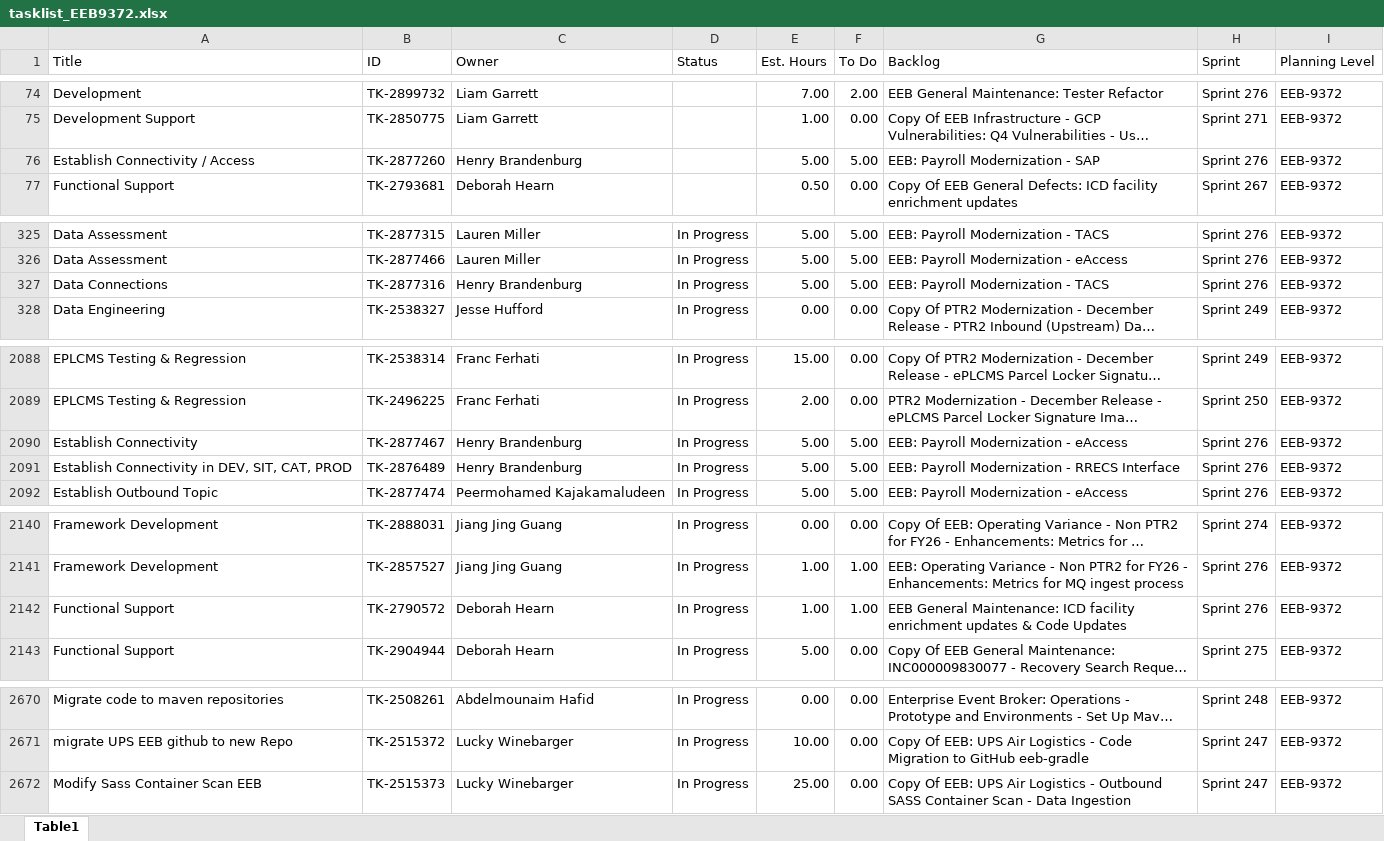
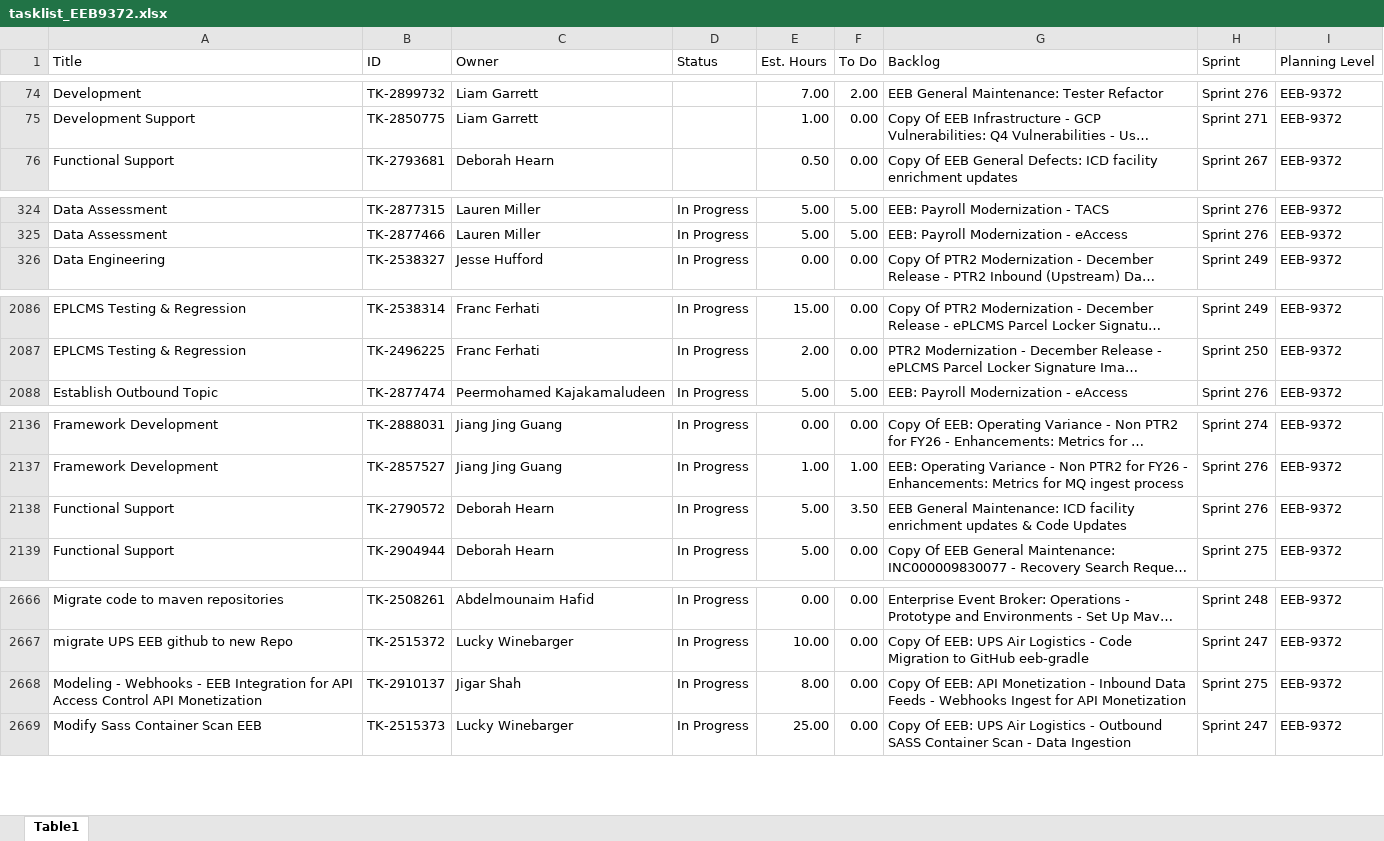
Before and after one commit to usps-dataeng/versionone-dashboard, an Excel workbook: tasklist_EEB9372.xlsx, sheet Table1, drawn as a sheet; only a part is shown, gaps mark what is left out; long unchanged cells end in …; values as stored, in another font and other column widths than the file's, no borders; removed rows and columns are numbered as before the commit, all else as after; the diff covers the shown part only; the diff names each change by its address in the sheet, - before the commit and + after, or states it on an @@ line.

```diff
--- a/tasklist_EEB9372.xlsx (sheet Table1)
+++ b/tasklist_EEB9372.xlsx (sheet Table1)
-row 76: Establish Connectivity / Access | TK-2877260 | Henry Brandenburg |  | 5.00 | 5.00 | EEB: Payroll Modernization - SAP | Sprint 276 | EEB-9372
-row 327: Data Connections | TK-2877316 | Henry Brandenburg | In Progress | 5.00 | 5.00 | EEB: Payroll Modernization - TACS | Sprint 276 | EEB-9372
-row 2090: Establish Connectivity | TK-2877467 | Henry Brandenburg | In Progress | 5.00 | 5.00 | EEB: Payroll Modernization - eAccess | Sprint 276 | EEB-9372
-row 2091: Establish Connectivity in DEV, SIT, CAT, PROD | TK-2876489 | Henry Brandenburg | In Progress | 5.00 | 5.00 | EEB: Payroll Modernization - RRECS Interface | Sprint 276 | EEB-9372
-E2138 (Est. Hours): 1.00
+E2138 (Est. Hours): 5.00
-F2138 (To Do): 1.00
+F2138 (To Do): 3.50
+row 2668: Modeling - Webhooks - EEB Integration for API Access Control API Monetization | TK-2910137 | Jigar Shah | In Progress | 8.00 | 0.00 | Copy Of EEB: API Monetization - Inbound Data Feeds - Webhooks Ingest for API Monetization | Sprint 275 | EEB-9372
```
Also changed, not shown: 2 edited cells elsewhere in this sheet, tasklist_CDAS6441.xlsx, tasklist_EDS4834.xlsx, 5 other files.
